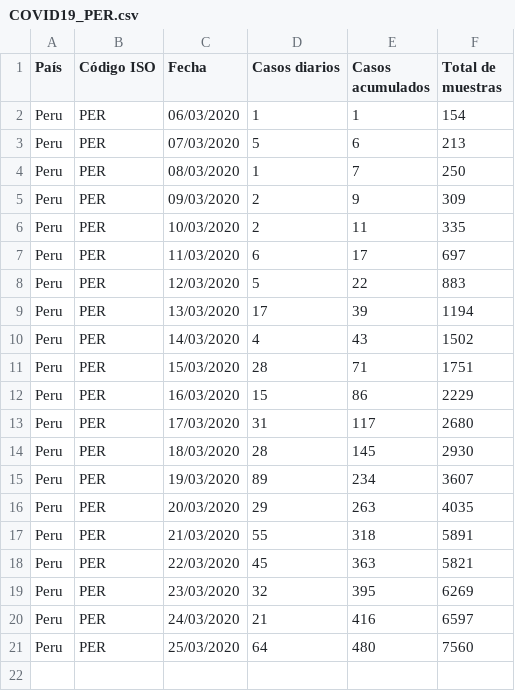
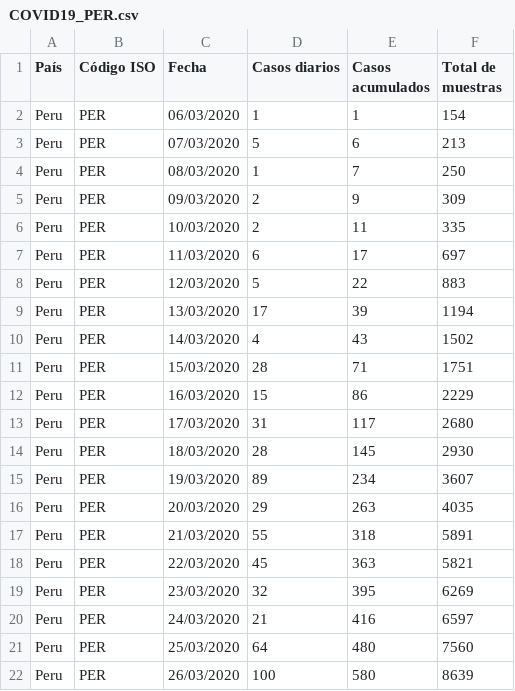
Before and after one commit to ambarja/COVID19_PER, a CSV file: layers/COVID19_PER.csv, drawn as a sheet.

Commit message:
COVID19_PER para el 26-03-2020

```diff
--- a/layers/COVID19_PER.csv
+++ b/layers/COVID19_PER.csv
@@ -21 +21,2 @@ Peru,PER,24/03/2020,21,416,6597
 Peru,PER,25/03/2020,64,480,7560
+Peru,PER,26/03/2020,100,580,8639
```
Also changed, not shown: 13 other files.
